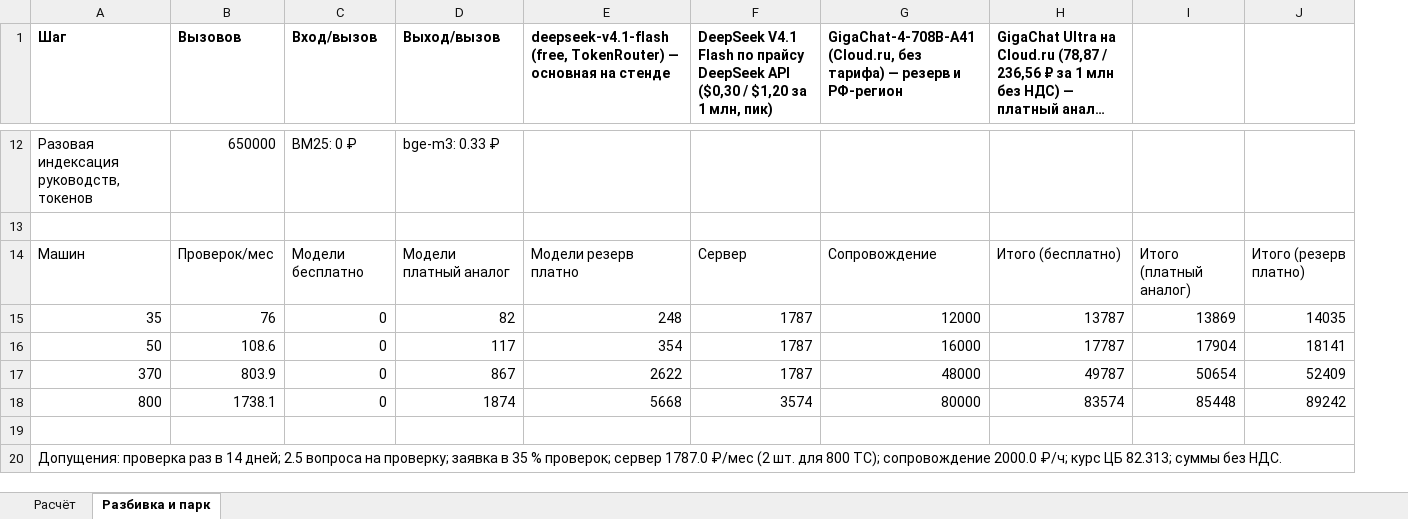
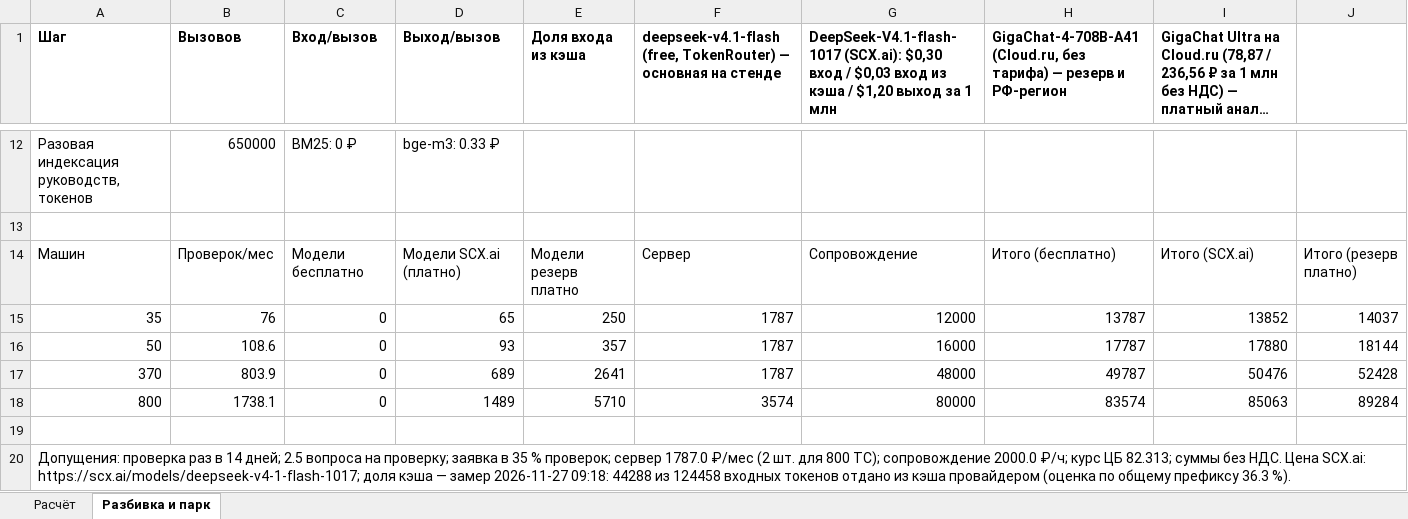
Before and after one commit to danielk-eng/digital-mechanic, an Excel workbook: src/digital_mechanic/web/static/calculator.xlsx, sheet Разбивка и парк, drawn as a sheet; only a part is shown, gaps mark what is left out; long unchanged cells end in …; values as stored, in another font and other column widths than the file's, no borders; removed rows and columns are numbered as before the commit, all else as after; the diff covers the shown part only; the diff names each change by its address in the sheet, - before the commit and + after, or states it on an @@ line.

Commit message:
Calculator xlsx: DeepSeek-V4.1-flash-1017 (SCX.ai), input price per row blended by measured cache share (template columns/formulas intact, LibreOffice recalc 1.0041 ₽/request), comment with SCX price link + cache share + free stand = 0 ₽; cache share column in «Разбивка и парк»

```diff
--- a/src/digital_mechanic/web/static/calculator.xlsx (sheet Разбивка и парк)
+++ b/src/digital_mechanic/web/static/calculator.xlsx (sheet Разбивка и парк)
+column E (Доля входа из кэша), rows 14-18: Модели резерв платно | 250 | 357 | 2641 | 5710
-column F, row 1: DeepSeek V4.1 Flash по прайсу DeepSeek API ($0,30 / $1,20 за 1 млн, пик); rows 14-18: Сервер | 1787 | 1787 | 1787 | 3574
+column G, row 1: DeepSeek-V4.1-flash-1017 (SCX.ai): $0,30 вход / $0,03 вход из кэша / $1,20 выход за 1 млн; rows 14-18: Сопровождение | 12000 | 16000 | 48000 | 80000
-column I, rows 14-18: Итого (платный аналог) | 13869 | 17904 | 50654 | 85448
-D14 (Выход/вызов): Модели платный аналог
+D14 (Выход/вызов): Модели SCX.ai (платно)
-F14: Модели резерв платно
+F14: Сервер
-H14: Сопровождение
+H14: Итого (бесплатно)
-I14: Итого (бесплатно)
+I14: Итого (SCX.ai)
-D15 (Выход/вызов): 82
+D15 (Выход/вызов): 65
-F15: 248
+F15: 1787
-H15: 12000
+H15: 13787
-I15: 13787
+I15: 13852
-J15: 14035
+J15: 14037
-D16 (Выход/вызов): 117
+D16 (Выход/вызов): 93
-F16: 354
+F16: 1787
-H16: 16000
+H16: 17787
-I16: 17787
+I16: 17880
-J16: 18141
+J16: 18144
-D17 (Выход/вызов): 867
+D17 (Выход/вызов): 689
-F17: 2622
+F17: 1787
-H17: 48000
+H17: 49787
-I17: 49787
+I17: 50476
-J17: 52409
+J17: 52428
-D18 (Выход/вызов): 1874
+D18 (Выход/вызов): 1489
-F18: 5668
+F18: 3574
-H18: 80000
+H18: 83574
-I18: 83574
+I18: 85063
-J18: 89242
+J18: 89284
-A20 (Шаг): …без НДС.
+A20 (Шаг): …без НДС. Цена SCX.ai: https://scx.ai/models/deepseek-v4-1-flash-1017; доля кэша — замер 2026-11-27 09:18: 44288 из 124458 входных токенов отдано из кэша провайдером (оценка по общему префиксу 36.3 %).
```
Also changed, not shown: 28 edited cells elsewhere in this sheet, sheet Расчёт, 1 other file.
